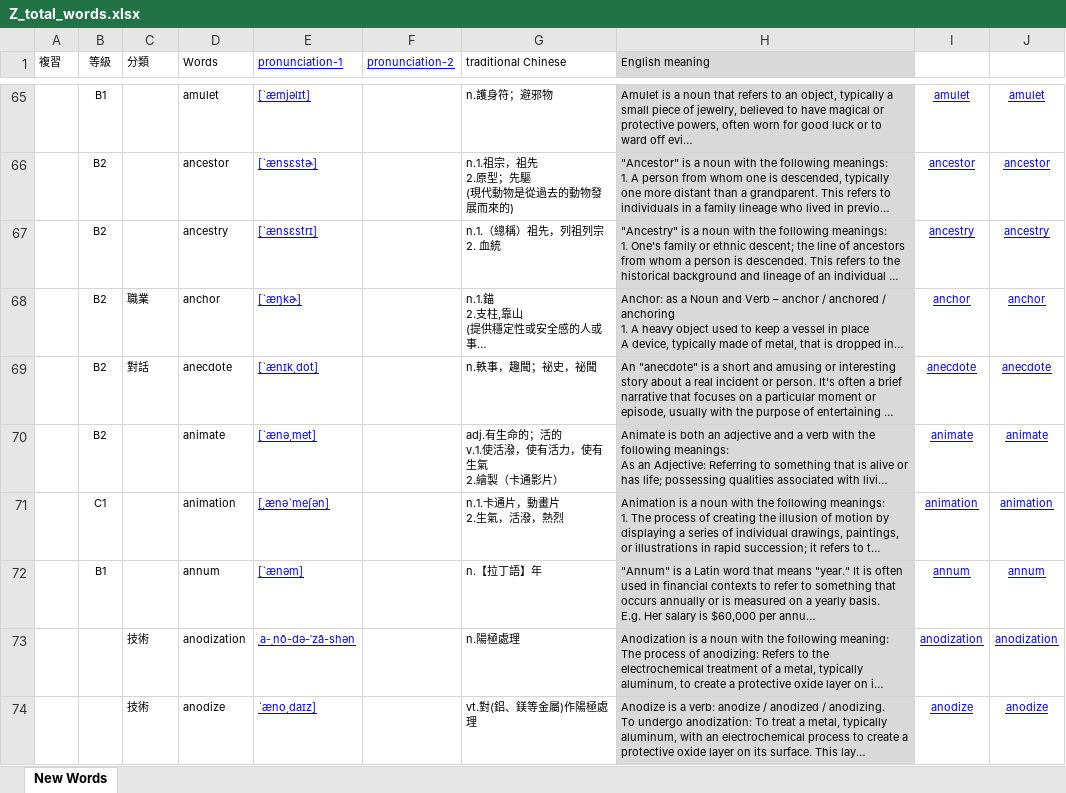
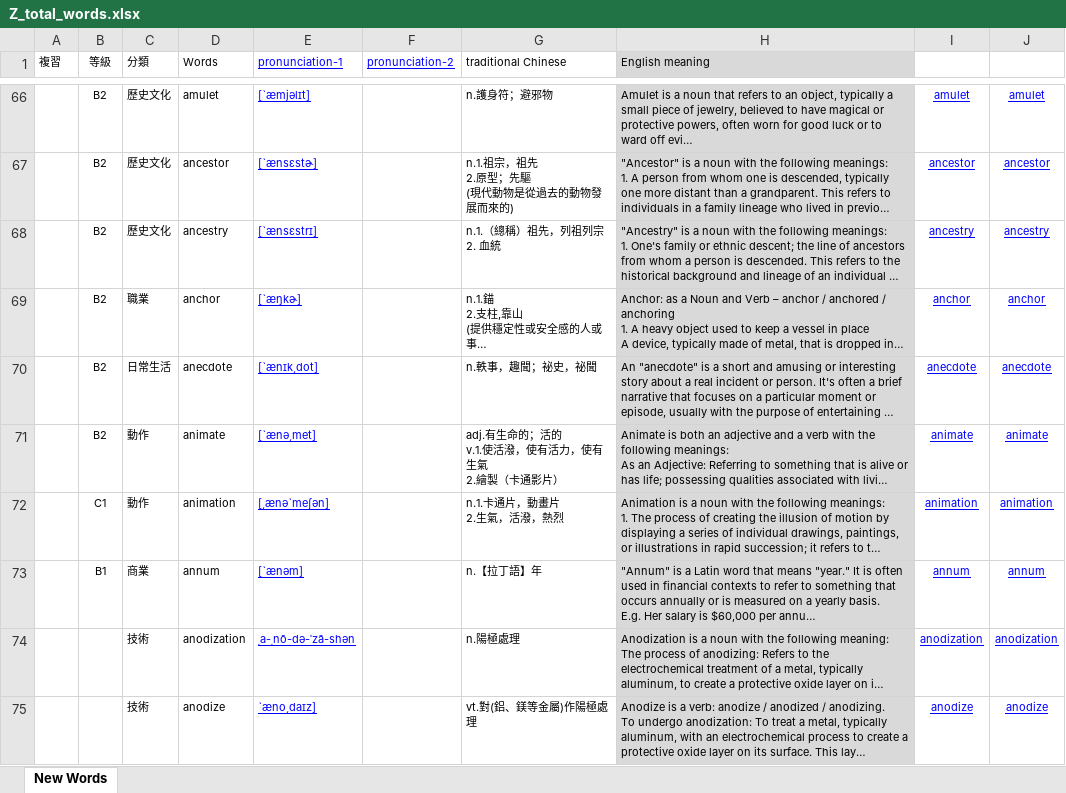
Before and after one commit to BoydYang-Designer/English-vocabulary, an Excel workbook: audio_files/Z_total_words.xlsx, sheet New Words, drawn as a sheet; only a part is shown, gaps mark what is left out; long unchanged cells end in …; values as stored, in another font and other column widths than the file's, no borders; addresses are those after the commit; the diff covers the shown part only; the diff names each change by its address in the sheet, - before the commit and + after, or states it on an @@ line.

```diff
--- a/audio_files/Z_total_words.xlsx (sheet New Words)
+++ b/audio_files/Z_total_words.xlsx (sheet New Words)
-B66 (等級): B1
+B66 (等級): B2
-C66:C68 (分類): (empty)
+C66:C68 (分類): 歷史文化
-C70 (分類): 對話
+C70 (分類): 日常生活
-C71:C72 (分類): (empty)
+C71:C72 (分類): 動作
-C73 (分類): (empty)
+C73 (分類): 商業
```
Also changed, not shown: 2 added rows, 1 removed row, 53 edited cells and cell formats elsewhere in this sheet, formulas that keep their value, Sentence file/sentence.xlsx, 7 other files.
